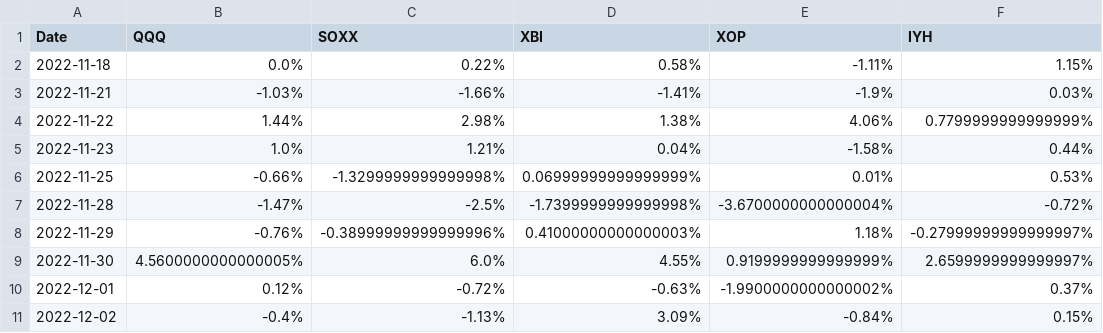
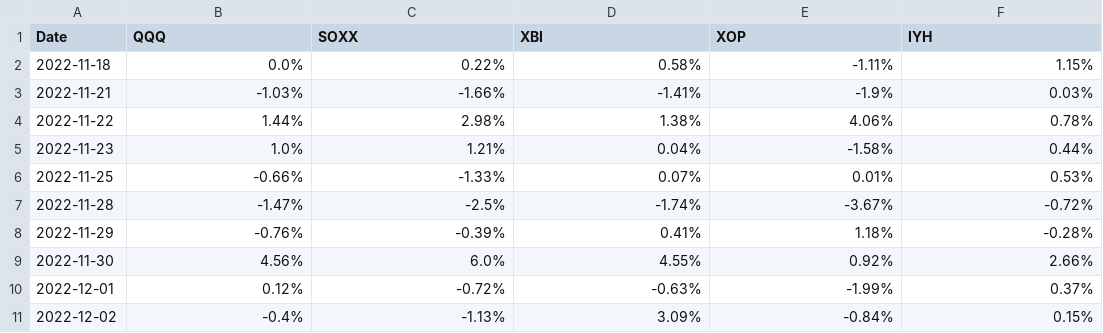
Before and after one commit to Hyunjo-Jung/webproject2022, a CSV file: public/ETF_chg.csv, drawn as a sheet.

Commit message:
Add files via upload

```diff
--- a/public/ETF_chg.csv
+++ b/public/ETF_chg.csv
@@ -3,9 +3,9 @@ Date,QQQ,SOXX,XBI,XOP,IYH
 2022-11-21,-1.03%,-1.66%,-1.41%,-1.9%,0.03%
-2022-11-22,1.44%,2.98%,1.38%,4.06%,0.7799999999999999%
+2022-11-22,1.44%,2.98%,1.38%,4.06%,0.78%
 2022-11-23,1.0%,1.21%,0.04%,-1.58%,0.44%
-2022-11-25,-0.66%,-1.3299999999999998%,0.06999999999999999%,0.01%,0.53%
-2022-11-28,-1.47%,-2.5%,-1.7399999999999998%,-3.6700000000000004%,-0.72%
-2022-11-29,-0.76%,-0.38999999999999996%,0.41000000000000003%,1.18%,-0.27999999999999997%
-2022-11-30,4.5600000000000005%,6.0%,4.55%,0.9199999999999999%,2.6599999999999997%
-2022-12-01,0.12%,-0.72%,-0.63%,-1.9900000000000002%,0.37%
+2022-11-25,-0.66%,-1.33%,0.07%,0.01%,0.53%
+2022-11-28,-1.47%,-2.5%,-1.74%,-3.67%,-0.72%
+2022-11-29,-0.76%,-0.39%,0.41%,1.18%,-0.28%
+2022-11-30,4.56%,6.0%,4.55%,0.92%,2.66%
+2022-12-01,0.12%,-0.72%,-0.63%,-1.99%,0.37%
 2022-12-02,-0.4%,-1.13%,3.09%,-0.84%,0.15%
```
